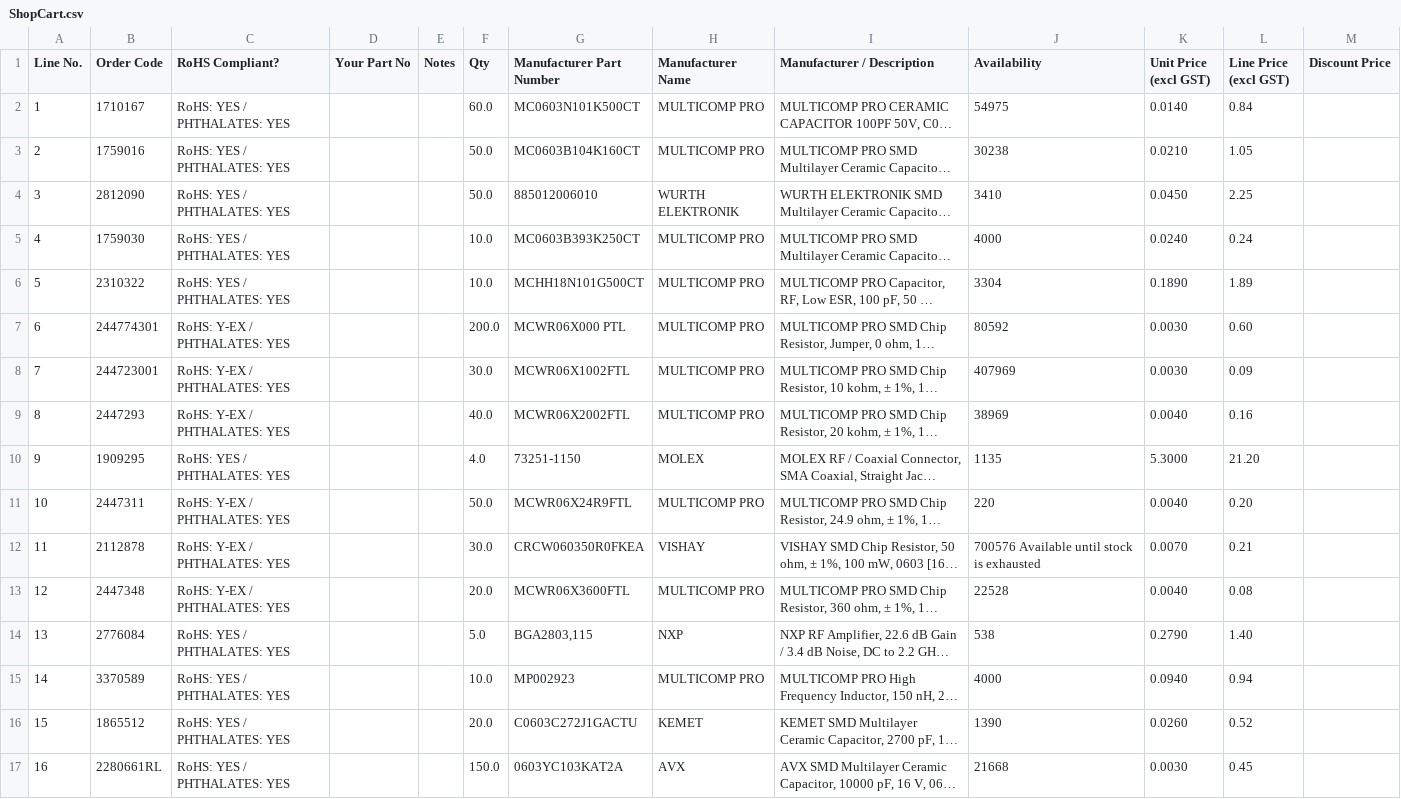
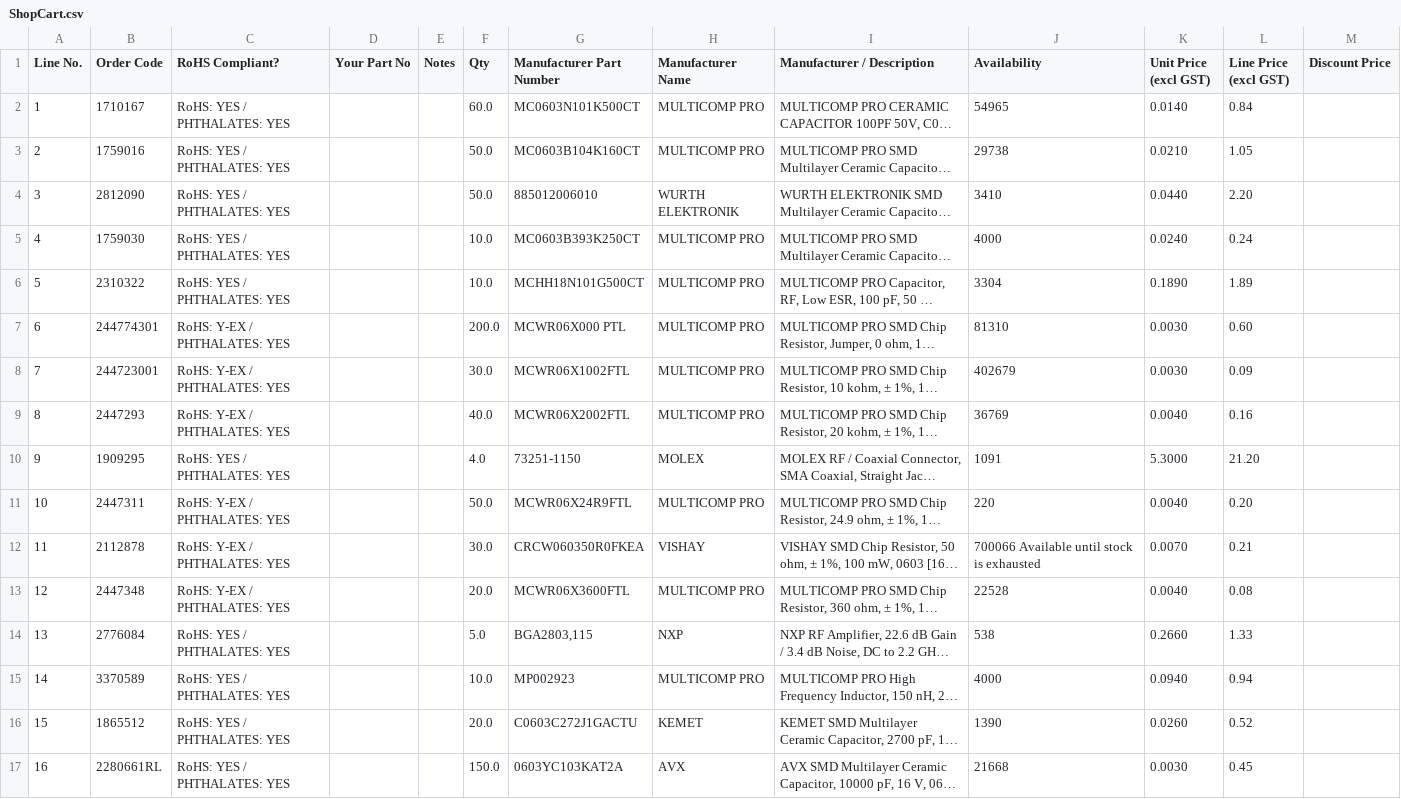
Before and after one commit to BillyWoods/Narrowband-SDR, a CSV file: pcb/ShopCart.csv, drawn as a sheet; only a part is shown; long unchanged cells end in …; the diff covers the shown part only; the diff names each change by its address in the sheet, - before the commit and + after, or states it on an @@ line.

```diff
--- a/pcb/ShopCart.csv
+++ b/pcb/ShopCart.csv
-J2 (Availability): 54975
+J2 (Availability): 54965
-J3 (Availability): 30238
+J3 (Availability): 29738
-K4 (Unit Price (excl GST)): 0.0450
+K4 (Unit Price (excl GST)): 0.0440
-L4 (Line Price (excl GST)): 2.25
+L4 (Line Price (excl GST)): 2.20
-J7 (Availability): 80592
+J7 (Availability): 81310
-J8 (Availability): 407969
+J8 (Availability): 402679
-J9 (Availability): 38969
+J9 (Availability): 36769
-J10 (Availability): 1135
+J10 (Availability): 1091
-J12 (Availability): 700576 Available until stock is exhausted
+J12 (Availability): 700066 Available until stock is exhausted
-K14 (Unit Price (excl GST)): 0.2790
+K14 (Unit Price (excl GST)): 0.2660
-L14 (Line Price (excl GST)): 1.40
+L14 (Line Price (excl GST)): 1.33
```
Also changed, not shown: 3 added rows, 23 edited cells and row numbers in column A elsewhere in this file, pcb/SDR_board.csv, 2 other files.
